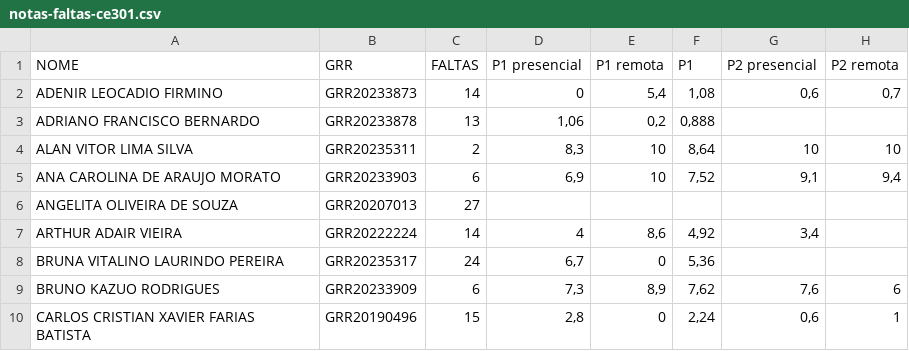
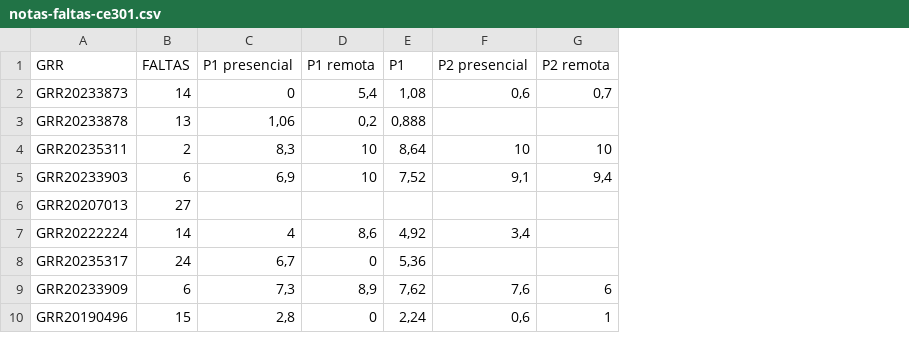
Before and after one commit to lineu96/ce301, a CSV file: notas-faltas-ce301.csv, drawn as a sheet; only a part is shown; the diff names each change by its address in the sheet, - before the commit and + after, or states it on an @@ line.

```diff
--- a/notas-faltas-ce301.csv
+++ b/notas-faltas-ce301.csv
-column A (NOME), rows 2-10: ADENIR LEOCADIO FIRMINO | ADRIANO FRANCISCO BERNARDO | ALAN VITOR LIMA SILVA | ANA CAROLINA DE ARAUJO MORATO | ANGELITA OLIVEIRA DE SOUZA | ARTHUR ADAIR VIEIRA | BRUNA VITALINO LAURINDO PEREIRA | BRUNO KAZUO RODRIGUES | CARLOS CRISTIAN XAVIER FARIAS BATISTA
```
Also changed, not shown: 2 other files.
